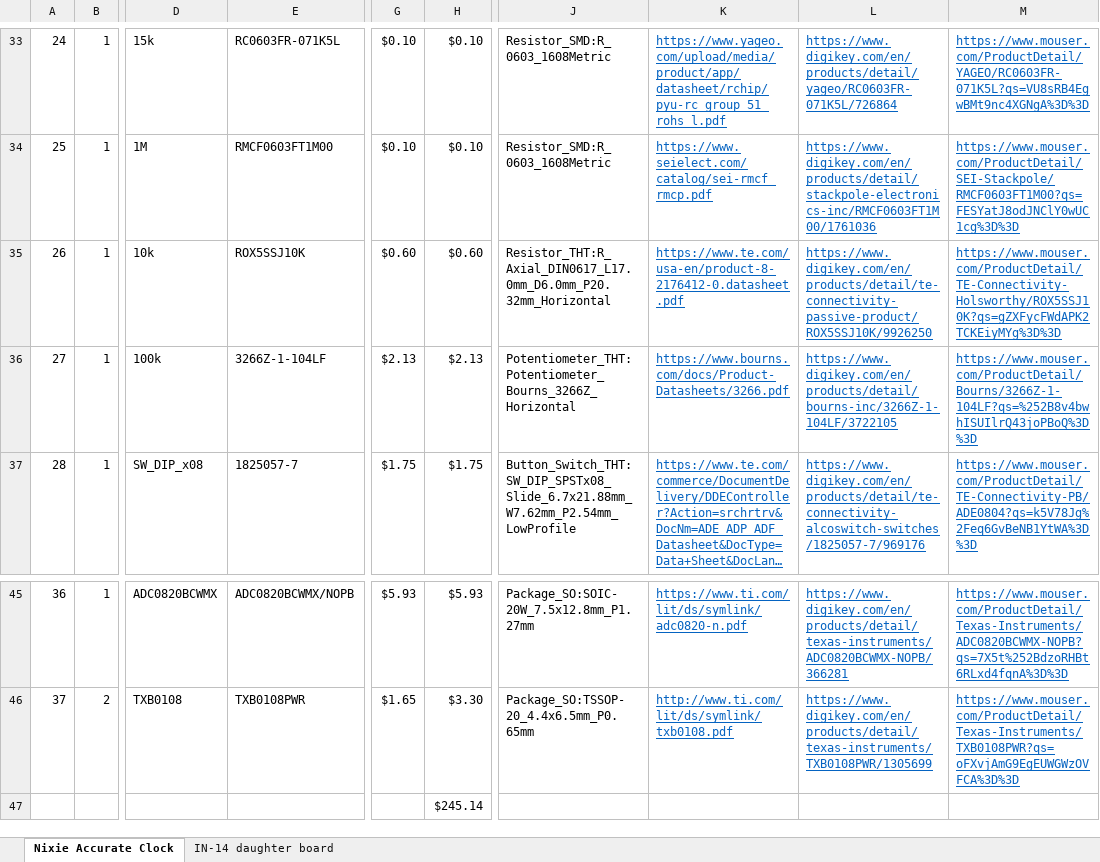
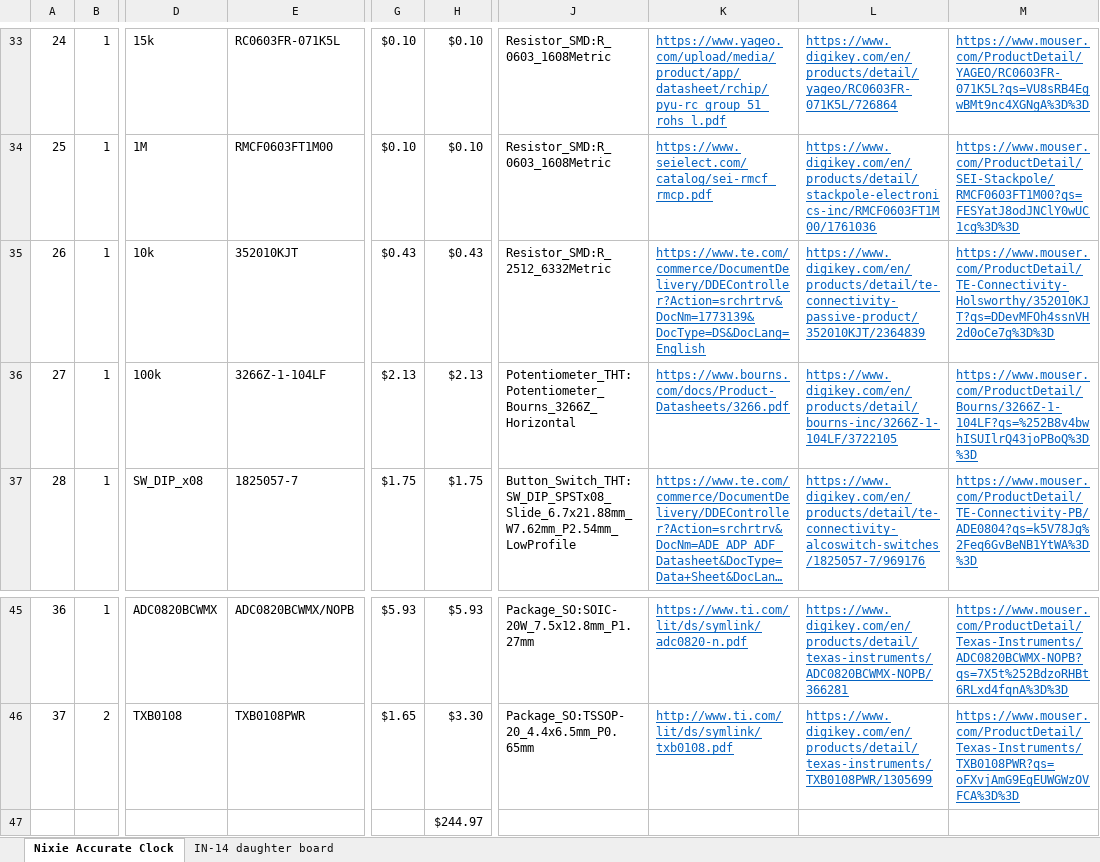
Before and after one commit to willis936/nixie-clock-ice, an Excel workbook: BOM-nixieAccurateClock.xlsx, sheet Nixie Accurate Clock, drawn as a sheet; only a part is shown, gaps mark what is left out; long unchanged cells end in …; values as stored, in another font and other column widths than the file's, no borders; the diff names each change by its address in the sheet, - before the commit and + after, or states it on an @@ line.

Commit message:
swap bleed resistor for SMD

```diff
--- a/BOM-nixieAccurateClock.xlsx (sheet Nixie Accurate Clock)
+++ b/BOM-nixieAccurateClock.xlsx (sheet Nixie Accurate Clock)
-E35: ROX5SSJ10K
+E35: 352010KJT
-G35: $0.60
+G35: $0.43
-H35: $0.60
+H35: $0.43
-J35: Resistor_THT:R_Axial_DIN0617_L17.0mm_D6.0mm_P20.32mm_Horizontal
+J35: Resistor_SMD:R_2512_6332Metric
-K35: https://www.te.com/usa-en/product-8-2176412-0.datasheet.pdf
+K35: https://www.te.com/commerce/DocumentDelivery/DDEController?Action=srchrtrv&DocNm=1773139&DocType=DS&DocLang=English
-L35: https://www.digikey.com/en/products/detail/te-connectivity-passive-product/ROX5SSJ10K/9926250
+L35: https://www.digikey.com/en/products/detail/te-connectivity-passive-product/352010KJT/2364839
-M35: https://www.mouser.com/ProductDetail/TE-Connectivity-Holsworthy/ROX5SSJ10K?qs=gZXFycFWdAPK2TCKEiyMYg%3D%3D
+M35: https://www.mouser.com/ProductDetail/TE-Connectivity-Holsworthy/352010KJT?qs=DDevMFOh4ssnVH2d0oCe7g%3D%3D
-H47: $245.14
+H47: $244.97
```
Also changed, not shown: 3 other files.
